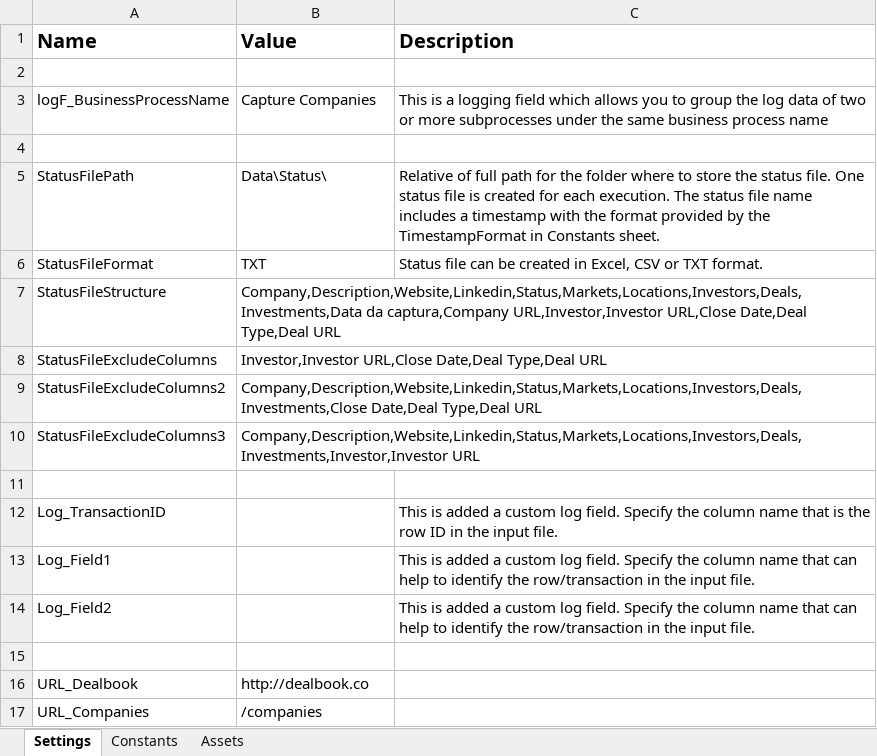
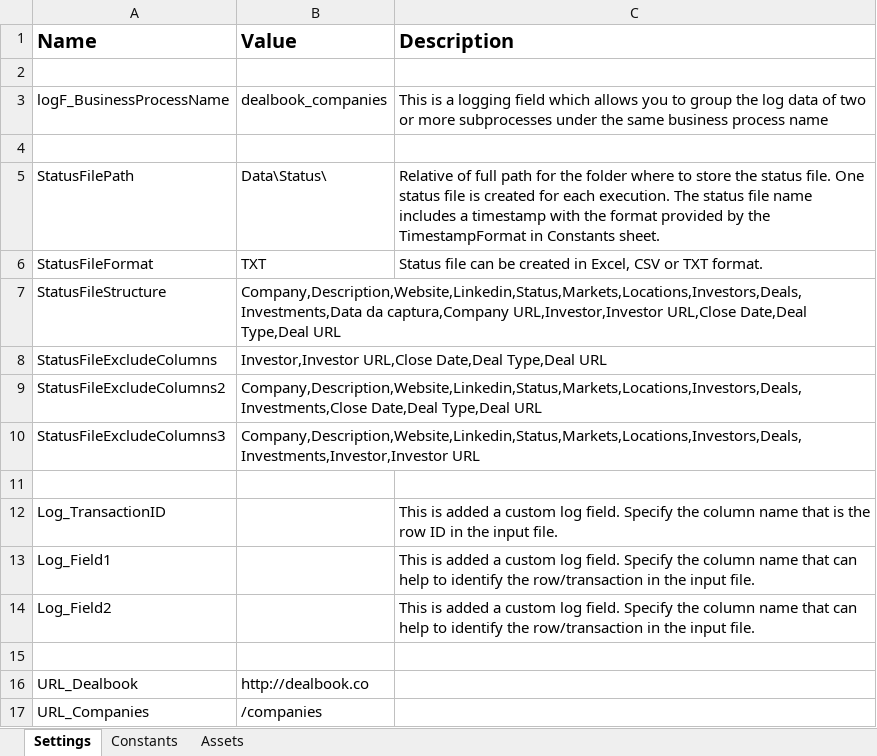
Before and after one commit to sbalbinot/Dealbook_Capture_Companies, an Excel workbook: Data/Config.xlsx, sheet Settings, drawn as a sheet; values as stored, in another font and other column widths than the file's, no borders; the diff names each change by its address in the sheet, - before the commit and + after, or states it on an @@ line.

Commit message:
Adicionado (logF_BusinessProcessName) aos nomes dos arquivos de output.

```diff
--- a/Data/Config.xlsx (sheet Settings)
+++ b/Data/Config.xlsx (sheet Settings)
-B3 (Value): Capture Companies
+B3 (Value): dealbook_companies
```
Also changed, not shown: 2 other files.
